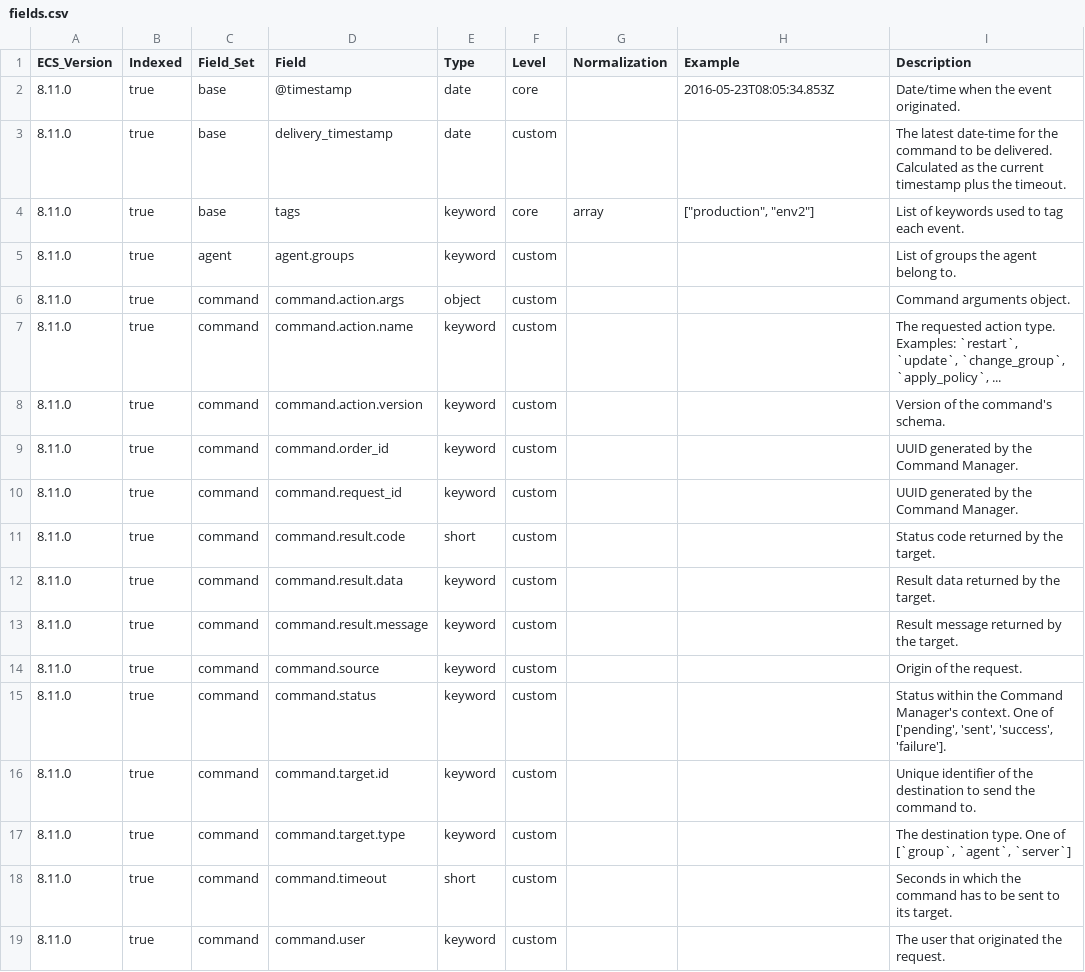
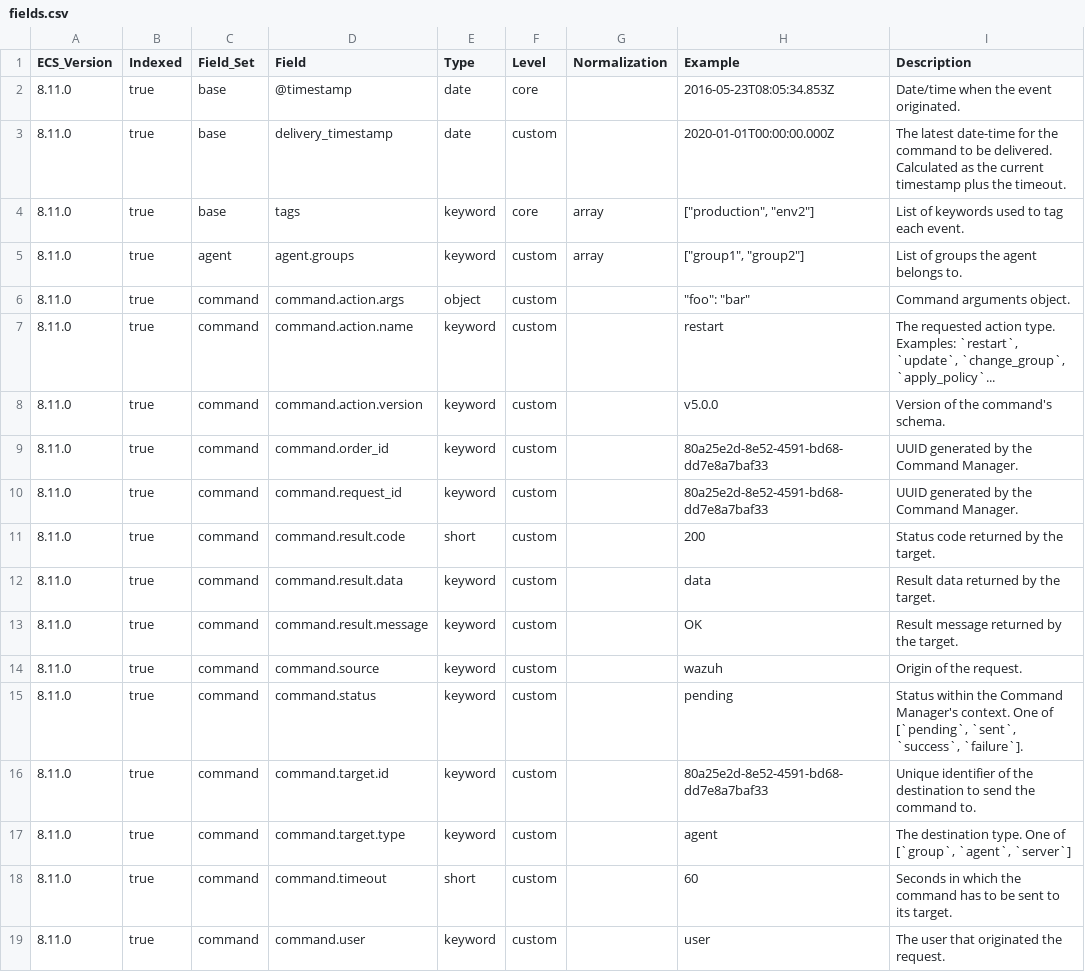
Before and after one commit to wazuh/wazuh-indexer-plugins, a CSV file: ecs/command/docs/fields.csv, drawn as a sheet.

```diff
--- a/ecs/command/docs/fields.csv
+++ b/ecs/command/docs/fields.csv
@@ -2,18 +2,18 @@ ECS_Version,Indexed,Field_Set,Field,Type,Level,Normalization,Example,Description
 8.11.0,true,base,@timestamp,date,core,,2016-05-23T08:05:34.853Z,Date/time when the event originated.
-8.11.0,true,base,delivery_timestamp,date,custom,,,The latest date-time for the command to be delivered. Calculated as the current timestamp plus the timeout.
+8.11.0,true,base,delivery_timestamp,date,custom,,2020-01-01T00:00:00.000Z,The latest date-time for the command to be delivered. Calculated as the current timestamp plus the timeout.
 8.11.0,true,base,tags,keyword,core,array,"[""production"", ""env2""]",List of keywords used to tag each event.
-8.11.0,true,agent,agent.groups,keyword,custom,,,List of groups the agent belong to.
-8.11.0,true,command,command.action.args,object,custom,,,Command arguments object.
-8.11.0,true,command,command.action.name,keyword,custom,,,"The requested action type. Examples: `restart`, `update`, `change_group`, `apply_policy`, ..."
-8.11.0,true,command,command.action.version,keyword,custom,,,Version of the command's schema.
-8.11.0,true,command,command.order_id,keyword,custom,,,UUID generated by the Command Manager.
-8.11.0,true,command,command.request_id,keyword,custom,,,UUID generated by the Command Manager.
-8.11.0,true,command,command.result.code,short,custom,,,Status code returned by the target.
-8.11.0,true,command,command.result.data,keyword,custom,,,Result data returned by the target.
-8.11.0,true,command,command.result.message,keyword,custom,,,Result message returned by the target.
-8.11.0,true,command,command.source,keyword,custom,,,Origin of the request.
-8.11.0,true,command,command.status,keyword,custom,,,"Status within the Command Manager's context. One of ['pending', 'sent', 'success', 'failure']."
-8.11.0,true,command,command.target.id,keyword,custom,,,Unique identifier of the destination to send the command to.
-8.11.0,true,command,command.target.type,keyword,custom,,,"The destination type. One of [`group`, `agent`, `server`]"
-8.11.0,true,command,command.timeout,short,custom,,,Seconds in which the command has to be sent to its target.
-8.11.0,true,command,command.user,keyword,custom,,,The user that originated the request.
+8.11.0,true,agent,agent.groups,keyword,custom,array,"[""group1"", ""group2""]",List of groups the agent belongs to.
+8.11.0,true,command,command.action.args,object,custom,,"""foo"": ""bar""",Command arguments object.
+8.11.0,true,command,command.action.name,keyword,custom,,restart,"The requested action type. Examples: `restart`, `update`, `change_group`, `apply_policy`..."
+8.11.0,true,command,command.action.version,keyword,custom,,v5.0.0,Version of the command's schema.
+8.11.0,true,command,command.order_id,keyword,custom,,80a25e2d-8e52-4591-bd68-dd7e8a7baf33,UUID generated by the Command Manager.
+8.11.0,true,command,command.request_id,keyword,custom,,80a25e2d-8e52-4591-bd68-dd7e8a7baf33,UUID generated by the Command Manager.
+8.11.0,true,command,command.result.code,short,custom,,200,Status code returned by the target.
+8.11.0,true,command,command.result.data,keyword,custom,,data,Result data returned by the target.
+8.11.0,true,command,command.result.message,keyword,custom,,OK,Result message returned by the target.
+8.11.0,true,command,command.source,keyword,custom,,wazuh,Origin of the request.
+8.11.0,true,command,command.status,keyword,custom,,pending,"Status within the Command Manager's context. One of [`pending`, `sent`, `success`, `failure`]."
+8.11.0,true,command,command.target.id,keyword,custom,,80a25e2d-8e52-4591-bd68-dd7e8a7baf33,Unique identifier of the destination to send the command to.
+8.11.0,true,command,command.target.type,keyword,custom,,agent,"The destination type. One of [`group`, `agent`, `server`]"
+8.11.0,true,command,command.timeout,short,custom,,60,Seconds in which the command has to be sent to its target.
+8.11.0,true,command,command.user,keyword,custom,,user,The user that originated the request.
```
Also changed, not shown: ecs/alerts/docs/fields.csv, ecs/states-inventory-hardware/docs/fields.csv, 10 other files.
